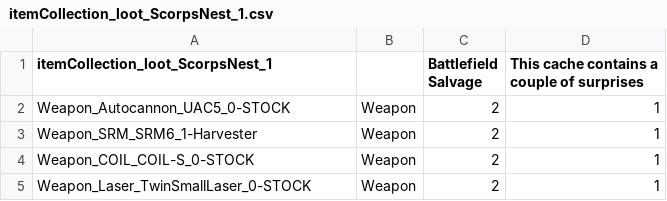
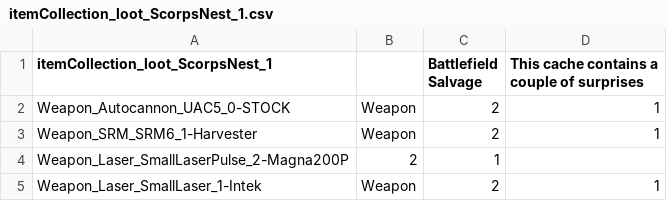
Before and after one commit to Mal-D/XAI-Scorpions-Nest, a CSV file: Flashpoint - Scorpions Nest/itemCollections/itemCollection_loot_ScorpsNest_1.csv, drawn as a sheet.

```diff
--- a/Flashpoint - Scorpions Nest/itemCollections/itemCollection_loot_ScorpsNest_1.csv
+++ b/Flashpoint - Scorpions Nest/itemCollections/itemCollection_loot_ScorpsNest_1.csv
@@ -3,3 +3,3 @@ Weapon_Autocannon_UAC5_0-STOCK,Weapon,2,1
 Weapon_SRM_SRM6_1-Harvester,Weapon,2,1
-Weapon_COIL_COIL-S_0-STOCK,Weapon,2,1
-Weapon_Laser_TwinSmallLaser_0-STOCK,Weapon,2,1
+Weapon_Laser_SmallLaserPulse_2-Magna200P,2,1
+Weapon_Laser_SmallLaser_1-Intek,Weapon,2,1
```
Also changed, not shown: Flashpoint - Scorpions Nest/itemCollections/itemCollection_loot_ScorpsNest_3.csv, Flashpoint - Scorpions Nest/itemCollections/itemCollection_loot_ScorpsNest_4.csv, 2 other files.
